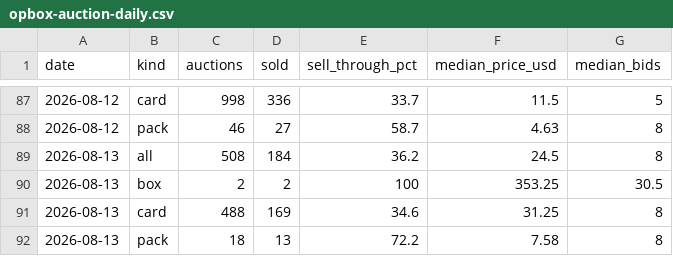
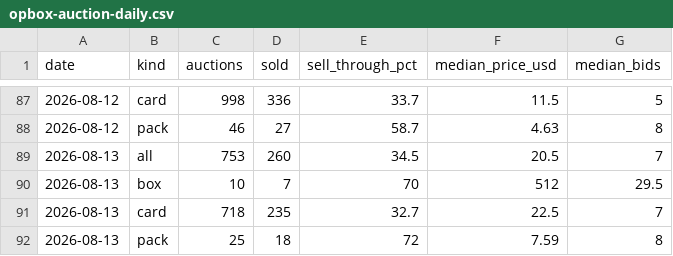
Before and after one commit to gsa-svg/k-tcg-quant, a CSV file: opbox-auction-daily.csv, drawn as a sheet; only a part is shown, gaps mark what is left out.

```diff
--- a/opbox-auction-daily.csv
+++ b/opbox-auction-daily.csv
@@ -88,5 +88,5 @@ date,kind,auctions,sold,sell_through_pct,median_price_usd,median_bids
 2026-08-12,pack,46,27,58.7,4.63,8
-2026-08-13,all,508,184,36.2,24.5,8
-2026-08-13,box,2,2,100,353.25,30.5
-2026-08-13,card,488,169,34.6,31.25,8
-2026-08-13,pack,18,13,72.2,7.58,8
+2026-08-13,all,753,260,34.5,20.5,7
+2026-08-13,box,10,7,70,512,29.5
+2026-08-13,card,718,235,32.7,22.5,7
+2026-08-13,pack,25,18,72,7.59,8
```
Also changed, not shown: opbox-grading-population.csv, 25 other files.
